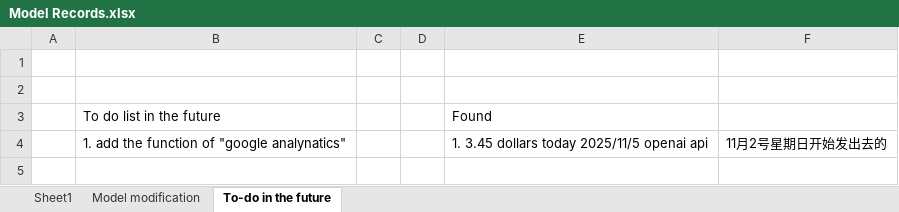
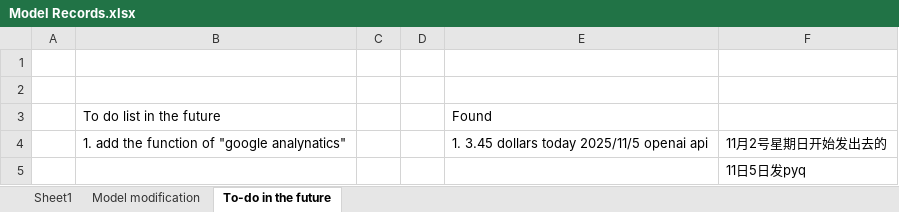
Before and after one commit to yingli-tech/lingshu_tarot_ai_pwa, an Excel workbook: model/Model Records.xlsx, sheet To-do in the future, drawn as a sheet; values as stored, in another font and other column widths than the file's, no borders; the diff names each change by its address in the sheet, - before the commit and + after, or states it on an @@ line.

```diff
--- a/model/Model Records.xlsx (sheet To-do in the future)
+++ b/model/Model Records.xlsx (sheet To-do in the future)
+row 5:  |  |  |  |  | 11日5日发pyq
```
Also changed, not shown: sheet Model modification, sheet Sheet1, 3 other files.
